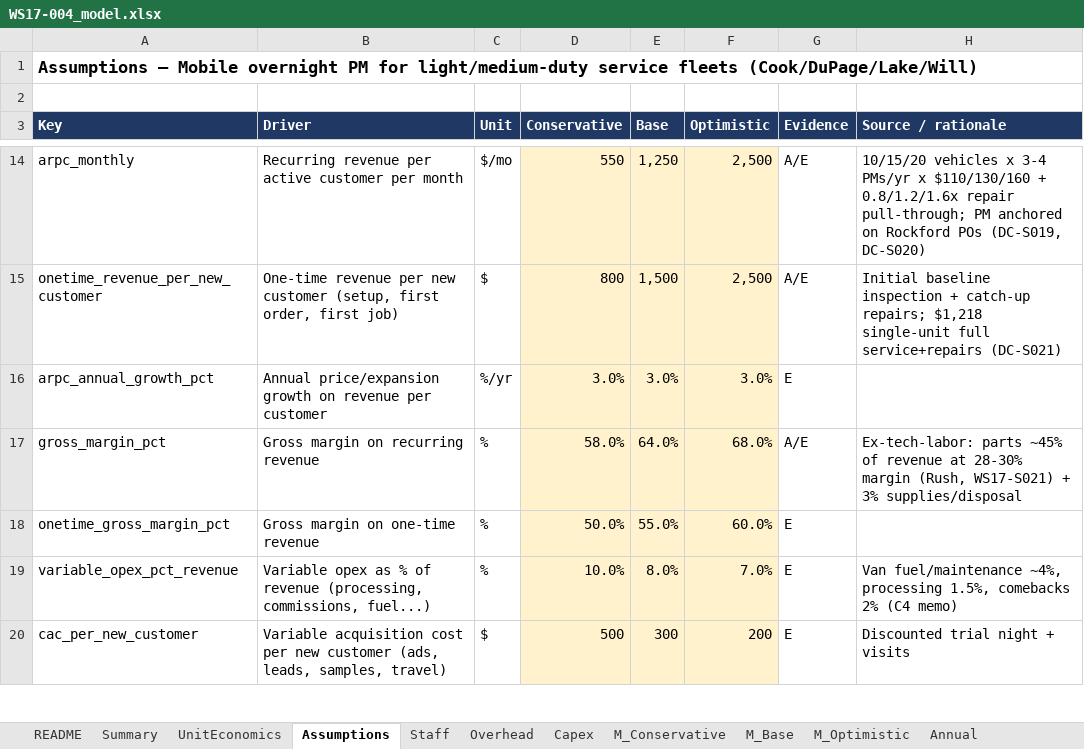
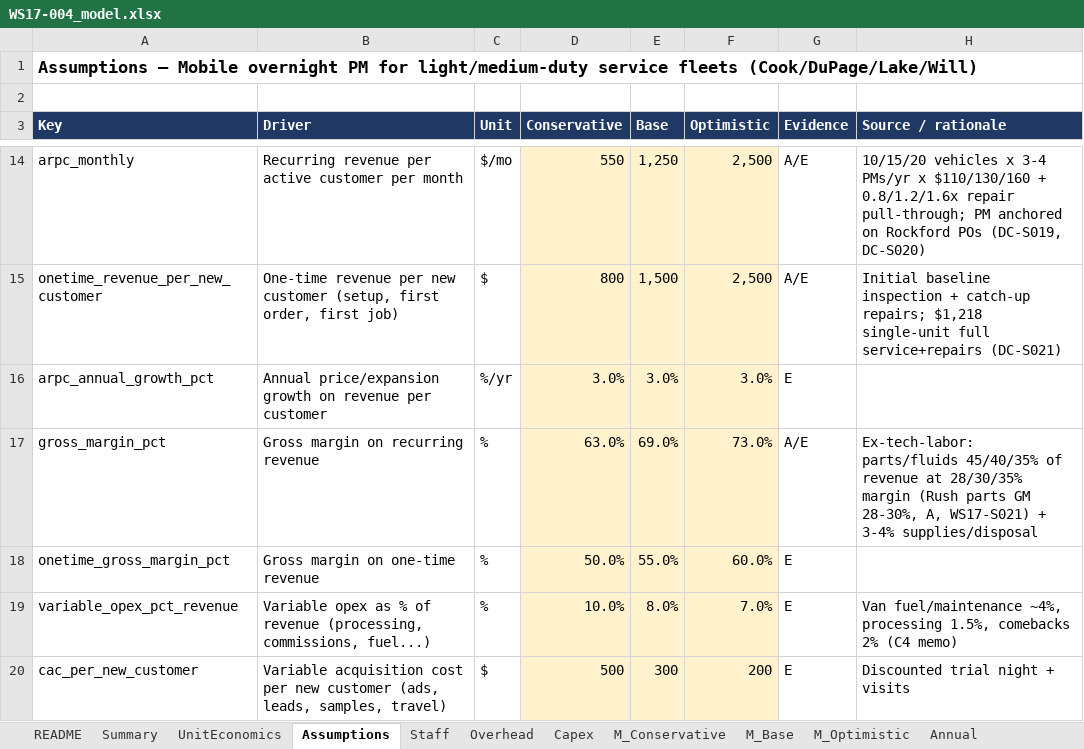
Before and after one commit to arnavhiteshpatel-cloud/playground, an Excel workbook: project-atlas/08_financial_models/WS17-004_model.xlsx, sheet Assumptions, drawn as a sheet; only a part is shown, gaps mark what is left out; values as stored, in another font and other column widths than the file's, no borders; the diff names each change by its address in the sheet, - before the commit and + after, or states it on an @@ line.

```diff
--- a/project-atlas/08_financial_models/WS17-004_model.xlsx (sheet Assumptions)
+++ b/project-atlas/08_financial_models/WS17-004_model.xlsx (sheet Assumptions)
-D17 (Conservative): 58.0%
+D17 (Conservative): 63.0%
-E17 (Base): 64.0%
+E17 (Base): 69.0%
-F17 (Optimistic): 68.0%
+F17 (Optimistic): 73.0%
-H17 (Source / rationale): Ex-tech-labor: parts ~45% of revenue at 28-30% margin (Rush, WS17-S021) + 3% supplies/disposal
+H17 (Source / rationale): Ex-tech-labor: parts/fluids 45/40/35% of revenue at 28/30/35% margin (Rush parts GM 28-30%, A, WS17-S021) + 3-4% supplies/disposal
```
Also changed, not shown: sheet Stress, sheet Sensitivity, sheet README, sheet Staff, project-atlas/08_financial_models/SYN-001_model.xlsx, project-atlas/08_financial_models/WS03-012_model.xlsx, 4 other files.
